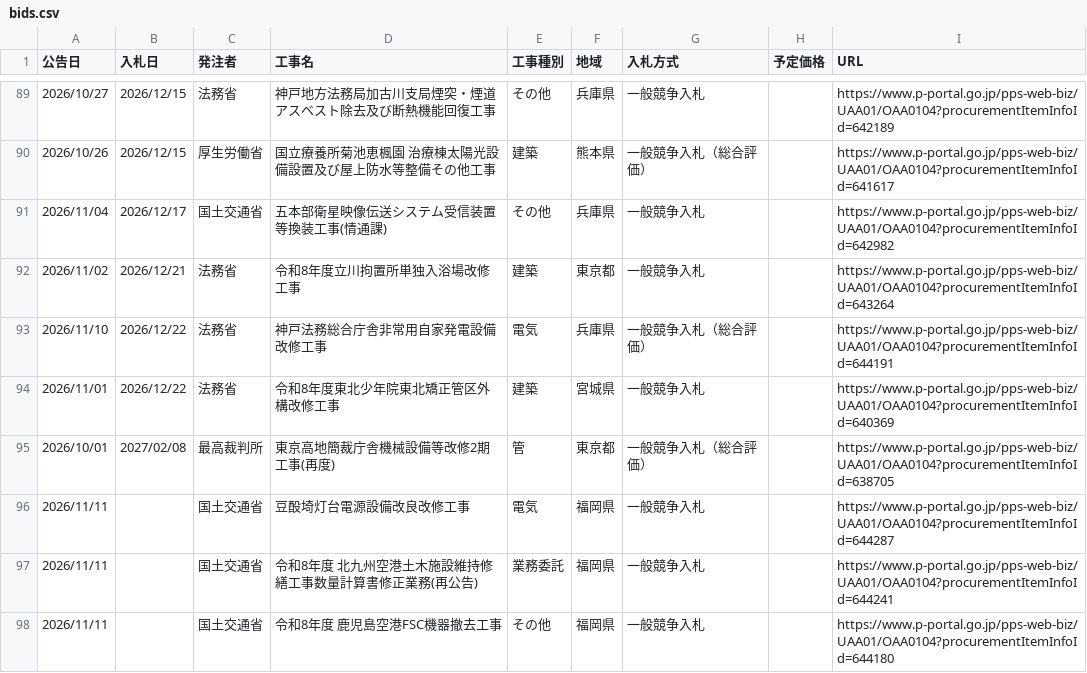
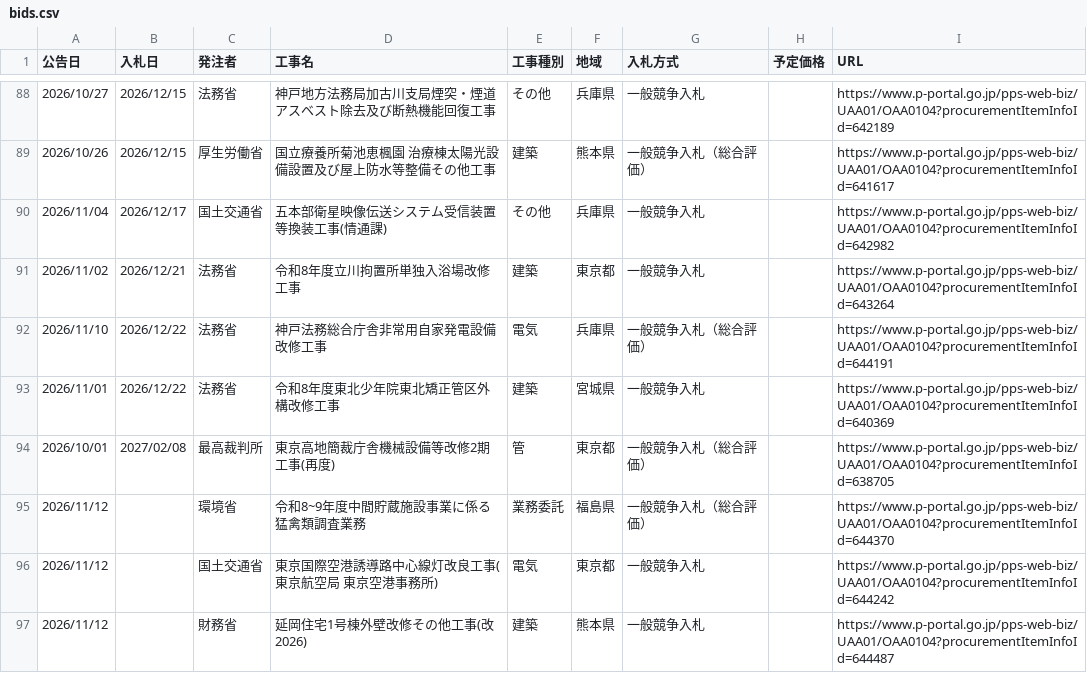
Before and after one commit to Takumi-Qz/scraping-nyusatsu, a CSV file: data/bids.csv, drawn as a sheet; only a part is shown, gaps mark what is left out; the shorter side is filled out with more unchanged rows; the diff covers the shown part only.

```diff
--- a/data/bids.csv
+++ b/data/bids.csv
@@ -95 +94,4 @@
 2026/10/01,2027/02/08,最高裁判所,東京高地簡裁庁舎機械設備等改修2期工事(再度),管,東京都,一般競争入札（総合評価）,,https://www.p-portal.go.jp/pps-web-biz/UAA01/OAA0104?procurementItemInfoId=638705
+2026/11/12,,環境省,令和8~9年度中間貯蔵施設事業に係る猛禽類調査業務,業務委託,福島県,一般競争入札（総合評価）,,https://www.p-portal.go.jp/pps-web-biz/UAA01/OAA0104?procurementItemInfoId=644370
+2026/11/12,,国土交通省,東京国際空港誘導路中心線灯改良工事(東京航空局 東京空港事務所),電気,東京都,一般競争入札,,https://www.p-portal.go.jp/pps-web-biz/UAA01/OAA0104?procurementItemInfoId=644242
+2026/11/12,,財務省,延岡住宅1号棟外壁改修その他工事(改2026),建築,熊本県,一般競争入札,,https://www.p-portal.go.jp/pps-web-biz/UAA01/OAA0104?procurementItemInfoId=644487
```
Also changed, not shown: 6 added rows, 10 removed rows and 10 edited cells elsewhere in this file.
